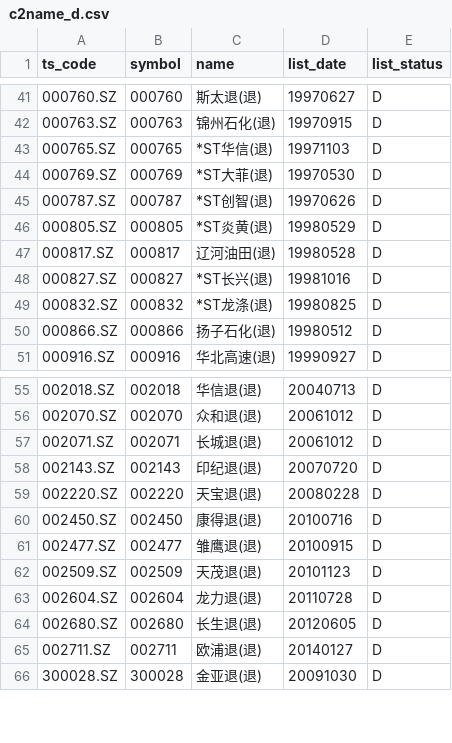
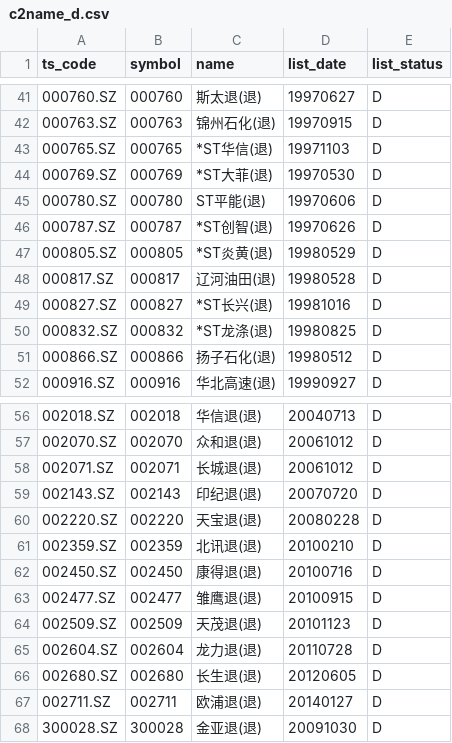
Before and after one commit to cuberoocp/stockpred, a CSV file: constant/c2name_d.csv, drawn as a sheet; only a part is shown, gaps mark what is left out.

```diff
--- a/constant/c2name_d.csv
+++ b/constant/c2name_d.csv
@@ -44,2 +44,3 @@ ts_code,symbol,name,list_date,list_status
 000769.SZ,000769,*ST大菲(退),19970530,D
+000780.SZ,000780,ST平能(退),19970606,D
 000787.SZ,000787,*ST创智(退),19970626,D
@@ -59,2 +60,3 @@ ts_code,symbol,name,list_date,list_status
 002220.SZ,002220,天宝退(退),20080228,D
+002359.SZ,002359,北讯退(退),20100210,D
 002450.SZ,002450,康得退(退),20100716,D
```
Also changed, not shown: constant/c2name.csv, 11 other files.
